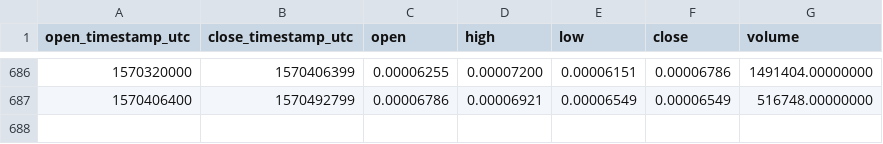
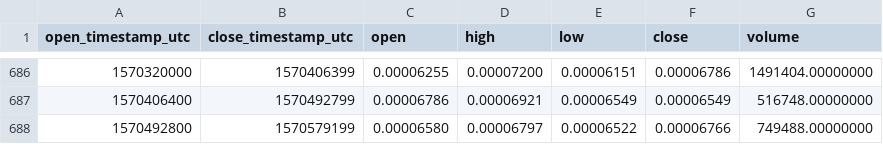
Before and after one commit to cryptobigbro/binance-QSPETH, a CSV file: binance-QSPETH-1d.csv, drawn as a sheet; only a part is shown, gaps mark what is left out; the diff names each change by its address in the sheet, - before the commit and + after, or states it on an @@ line.

Commit message:
Update OHLCV data.

```diff
--- a/binance-QSPETH-1d.csv
+++ b/binance-QSPETH-1d.csv
+row 688: 1570492800 | 1570579199 | 0.00006580 | 0.00006797 | 0.00006522 | 0.00006766 | 749488.00000000
```
Also changed, not shown: 1 other file.
